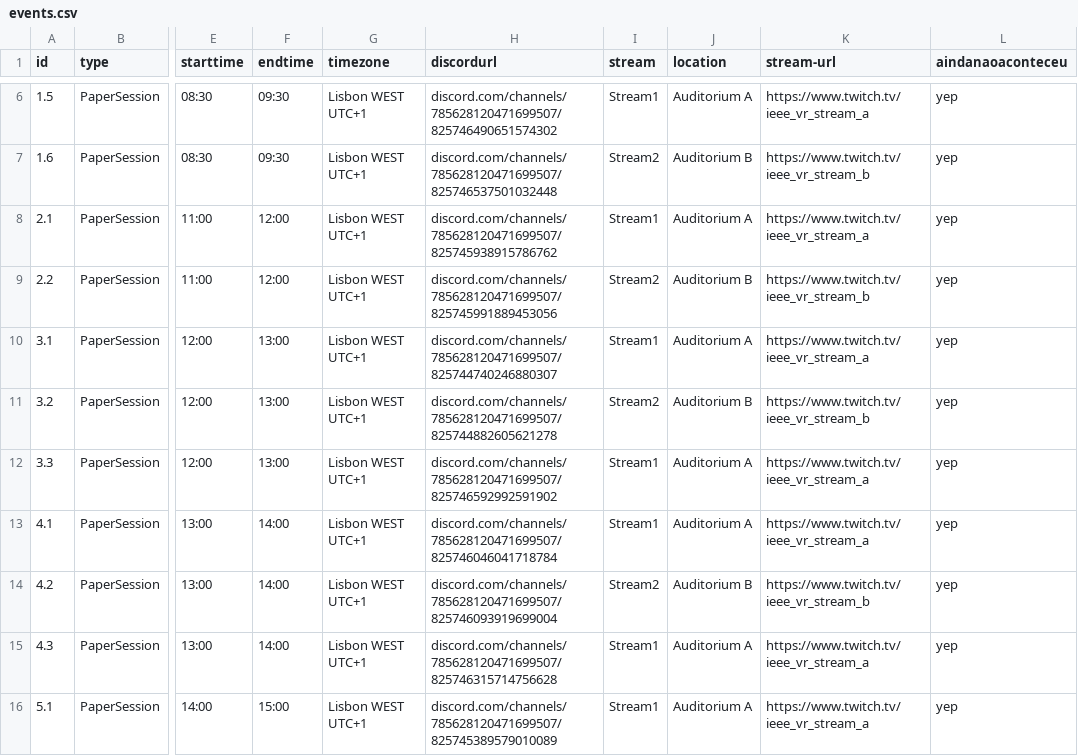
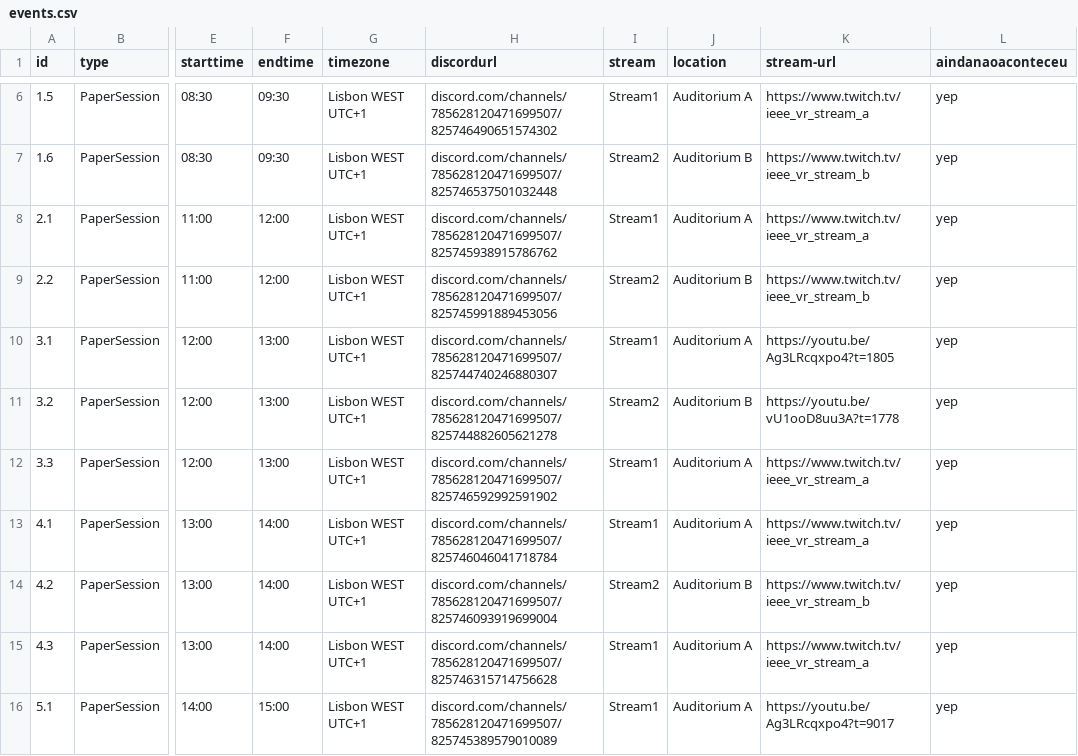
Before and after one commit to ieeevr/2021, a CSV file: _data/events.csv, drawn as a sheet; only a part is shown, gaps mark what is left out; the diff covers the shown part only; the diff names each change by its address in the sheet, - before the commit and + after, or states it on an @@ line.

Commit message:
Update events.csv

```diff
--- a/_data/events.csv
+++ b/_data/events.csv
-K10 (stream-url): https://www.twitch.tv/ieee_vr_stream_a
+K10 (stream-url): https://youtu.be/Ag3LRcqxpo4?t=1805
-K11 (stream-url): https://www.twitch.tv/ieee_vr_stream_b
+K11 (stream-url): https://youtu.be/vU1ooD8uu3A?t=1778
-K16 (stream-url): https://www.twitch.tv/ieee_vr_stream_a
+K16 (stream-url): https://youtu.be/Ag3LRcqxpo4?t=9017
```
Also changed, not shown: 6 edited cells elsewhere in this file.
